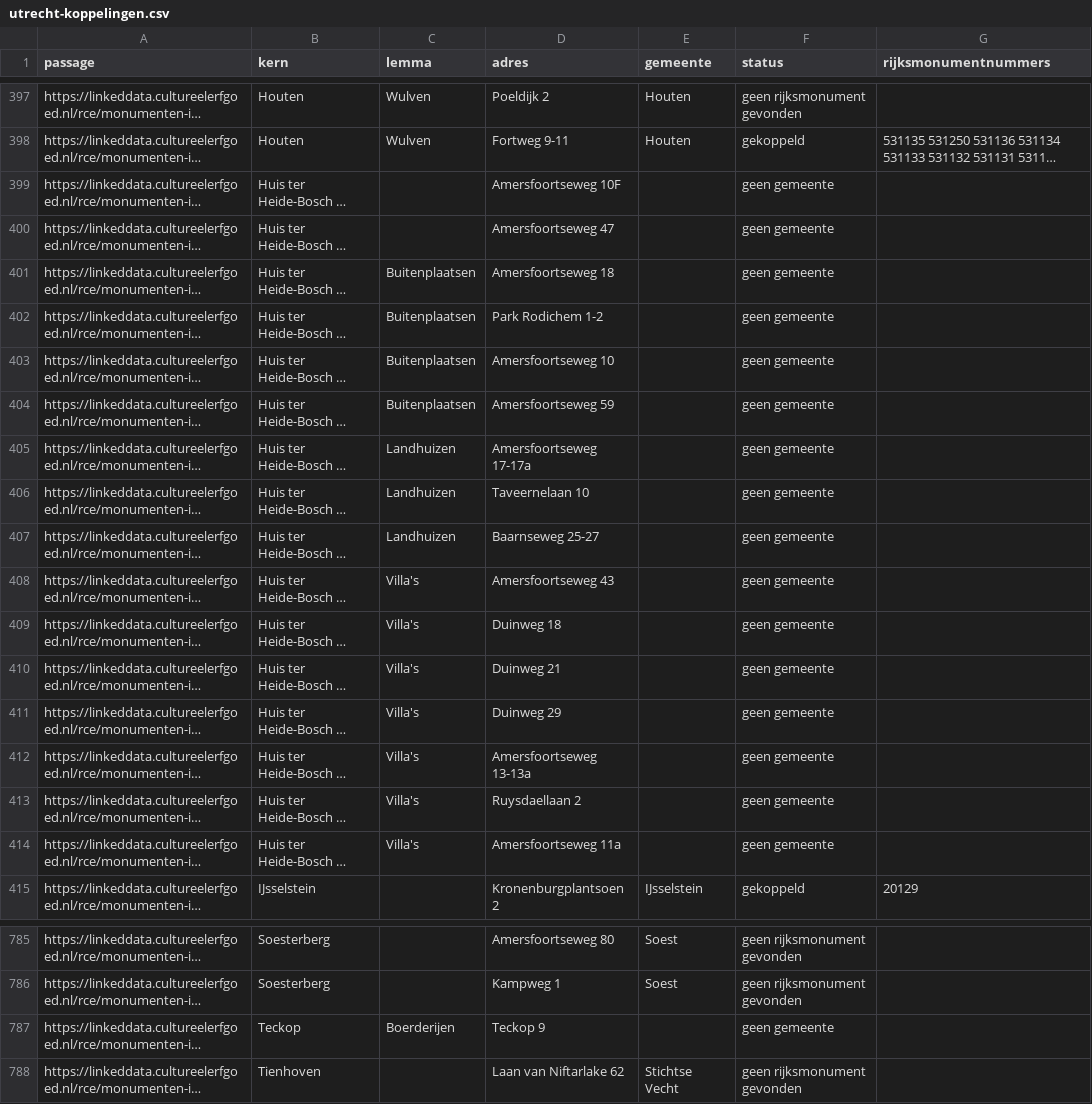
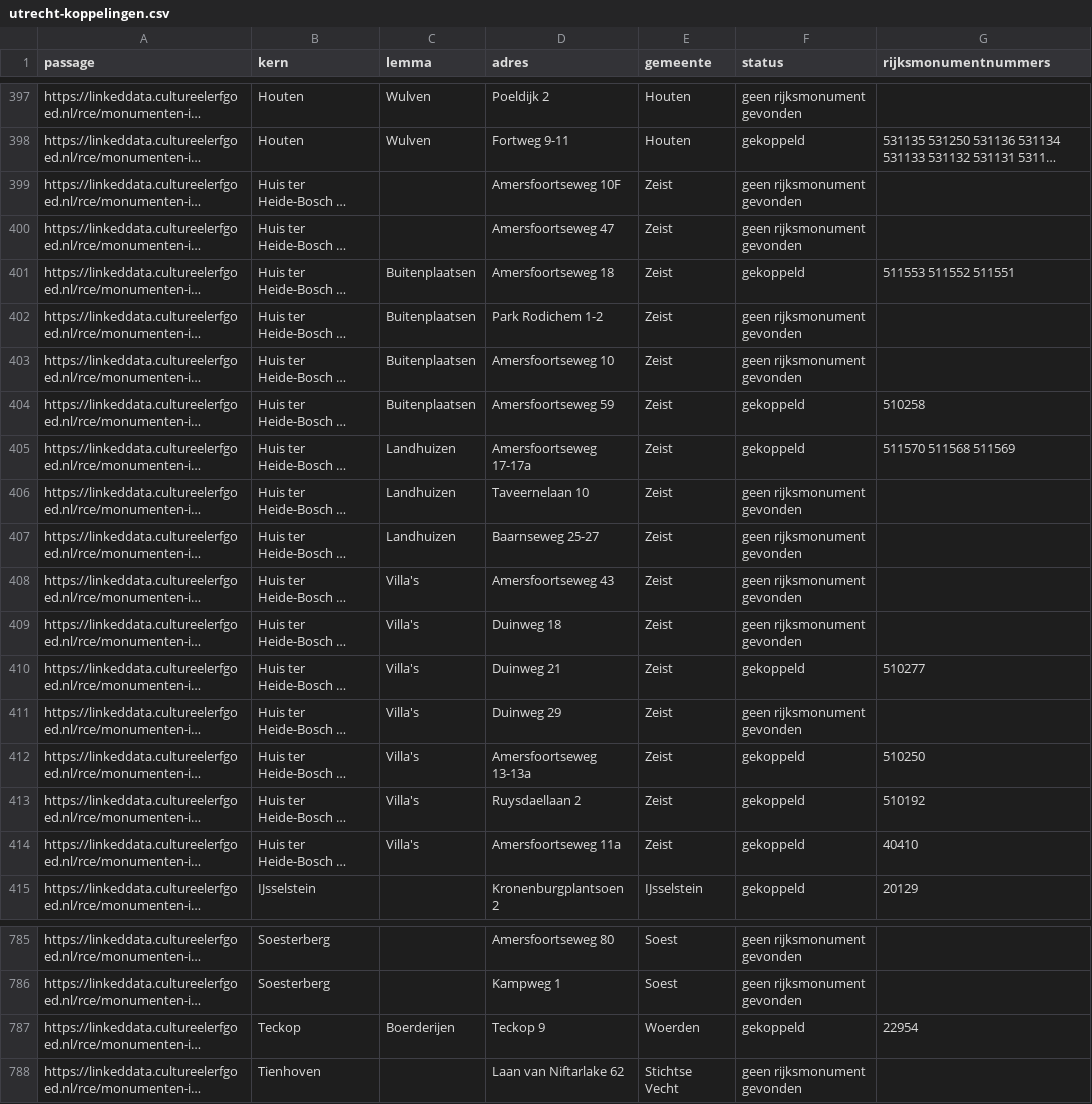
Before and after one commit to jolietjakeblues/monumenten_in_nederland, a CSV file: output/utrecht-koppelingen.csv, drawn as a sheet; only a part is shown, gaps mark what is left out; long unchanged cells end in …; the diff names each change by its address in the sheet, - before the commit and + after, or states it on an @@ line.

```diff
--- a/output/utrecht-koppelingen.csv
+++ b/output/utrecht-koppelingen.csv
-E399:E414 (gemeente): (empty)
+E399:E414 (gemeente): Zeist
-F399:F400 (status): geen gemeente
+F399:F400 (status): geen rijksmonument gevonden
-F401 (status): geen gemeente
+F401 (status): gekoppeld
-G401 (rijksmonumentnummers): (empty)
+G401 (rijksmonumentnummers): 511553 511552 511551
-F402:F403 (status): geen gemeente
+F402:F403 (status): geen rijksmonument gevonden
-F404:F405 (status): geen gemeente
+F404:F405 (status): gekoppeld
-G404 (rijksmonumentnummers): (empty)
+G404 (rijksmonumentnummers): 510258
-G405 (rijksmonumentnummers): (empty)
+G405 (rijksmonumentnummers): 511570 511568 511569
-F406:F409 (status): geen gemeente
+F406:F409 (status): geen rijksmonument gevonden
-F410 (status): geen gemeente
+F410 (status): gekoppeld
-G410 (rijksmonumentnummers): (empty)
+G410 (rijksmonumentnummers): 510277
-F411 (status): geen gemeente
+F411 (status): geen rijksmonument gevonden
-F412:F414 (status): geen gemeente
+F412:F414 (status): gekoppeld
-G412 (rijksmonumentnummers): (empty)
+G412 (rijksmonumentnummers): 510250
-G413 (rijksmonumentnummers): (empty)
+G413 (rijksmonumentnummers): 510192
-G414 (rijksmonumentnummers): (empty)
+G414 (rijksmonumentnummers): 40410
-E787 (gemeente): (empty)
+E787 (gemeente): Woerden
-F787 (status): geen gemeente
+F787 (status): gekoppeld
-G787 (rijksmonumentnummers): (empty)
+G787 (rijksmonumentnummers): 22954
```
Also changed, not shown: output/groningen-koppelingen.csv, output/noord-brabant-koppelingen.csv, 35 other files.
